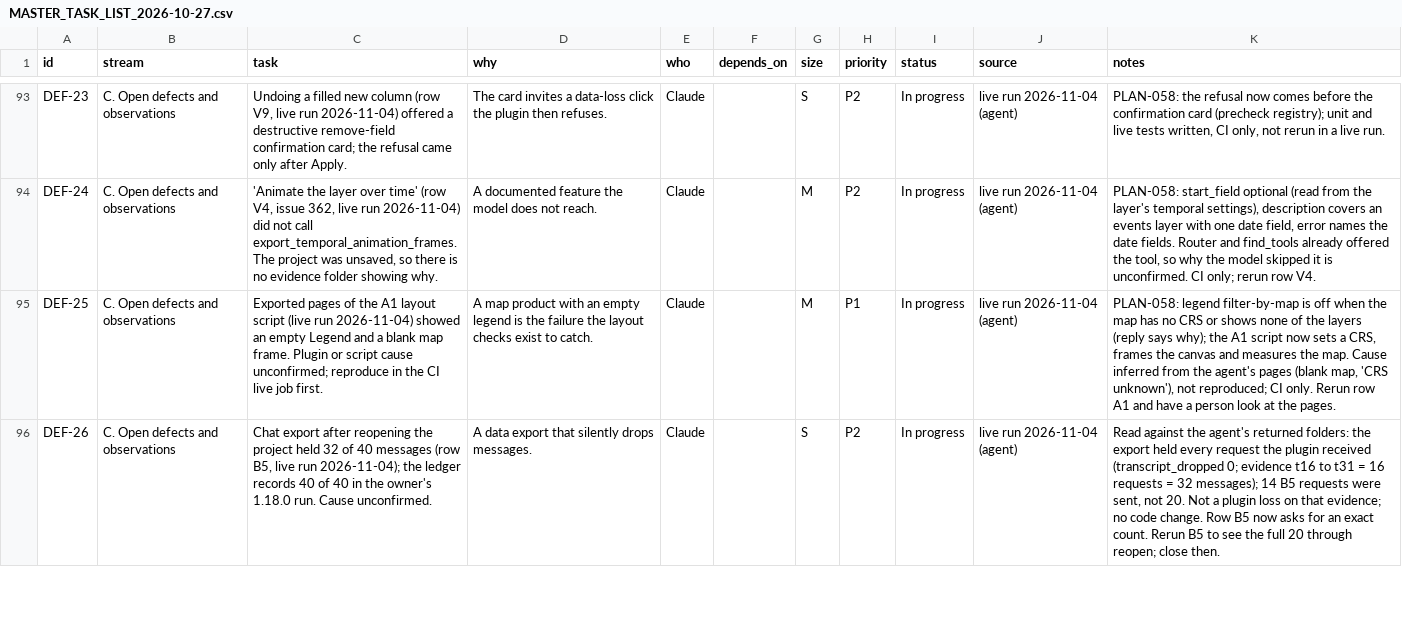
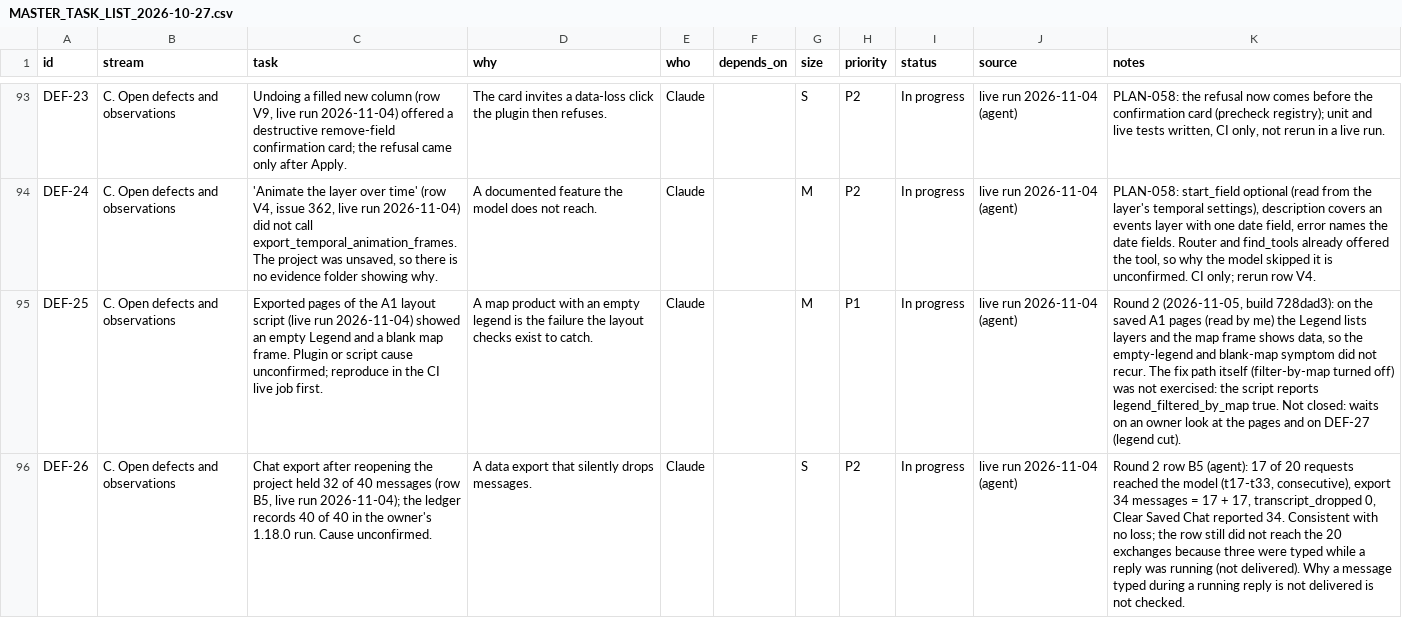
Before and after one commit to http-solution/cartogen-ai-qgis-plugin, a CSV file: docs/MASTER_TASK_LIST_2026-10-27.csv, drawn as a sheet; only a part is shown, gaps mark what is left out; the diff covers the shown part only; the diff names each change by its address in the sheet, - before the commit and + after, or states it on an @@ line.

```diff
--- a/docs/MASTER_TASK_LIST_2026-10-27.csv
+++ b/docs/MASTER_TASK_LIST_2026-10-27.csv
-K95 (notes): PLAN-058: legend filter-by-map is off when the map has no CRS or shows none of the layers (reply says why); the A1 script now sets a CRS, frames the canvas and measures the map. Cause inferred from the agent's pages (blank map, 'CRS unknown'), not reproduced; CI only. Rerun row A1 and have a person look at the pages.
+K95 (notes): Round 2 (2026-11-05, build 728dad3): on the saved A1 pages (read by me) the Legend lists layers and the map frame shows data, so the empty-legend and blank-map symptom did not recur. The fix path itself (filter-by-map turned off) was not exercised: the script reports legend_filtered_by_map true. Not closed: waits on an owner look at the pages and on DEF-27 (legend cut).
-K96 (notes): Read against the agent's returned folders: the export held every request the plugin received (transcript_dropped 0; evidence t16 to t31 = 16 requests = 32 messages); 14 B5 requests were sent, not 20. Not a plugin loss on that evidence; no code change. Row B5 now asks for an exact count. Rerun B5 to see the full 20 through reopen; close then.
+K96 (notes): Round 2 row B5 (agent): 17 of 20 requests reached the model (t17-t33, consecutive), export 34 messages = 17 + 17, transcript_dropped 0, Clear Saved Chat reported 34. Consistent with no loss; the row still did not reach the 20 exchanges because three were typed while a reply was running (not delivered). Why a message typed during a running reply is not delivered is not checked.
```
Also changed, not shown: 3 added rows and 1 edited cell elsewhere in this file, 19 other files.
